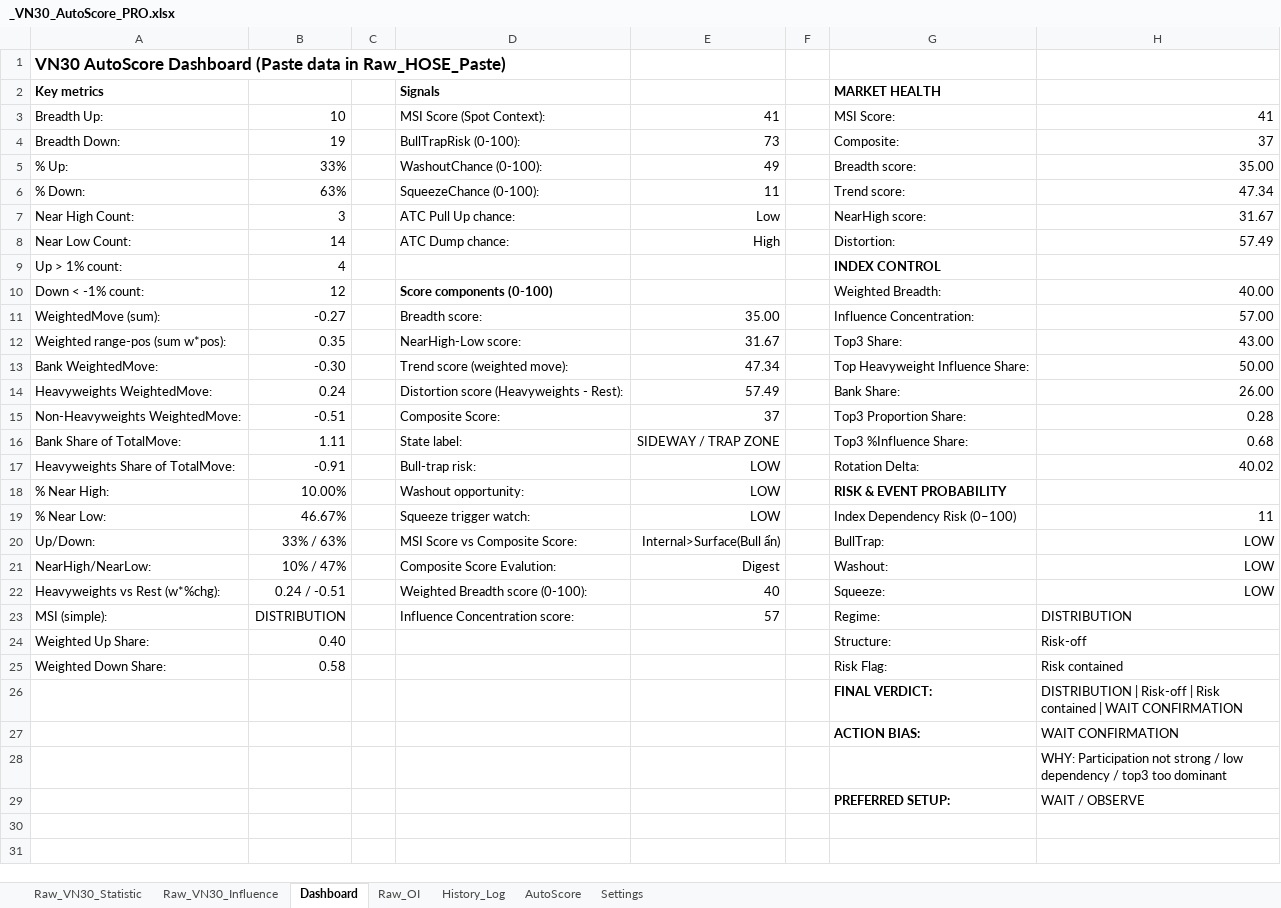
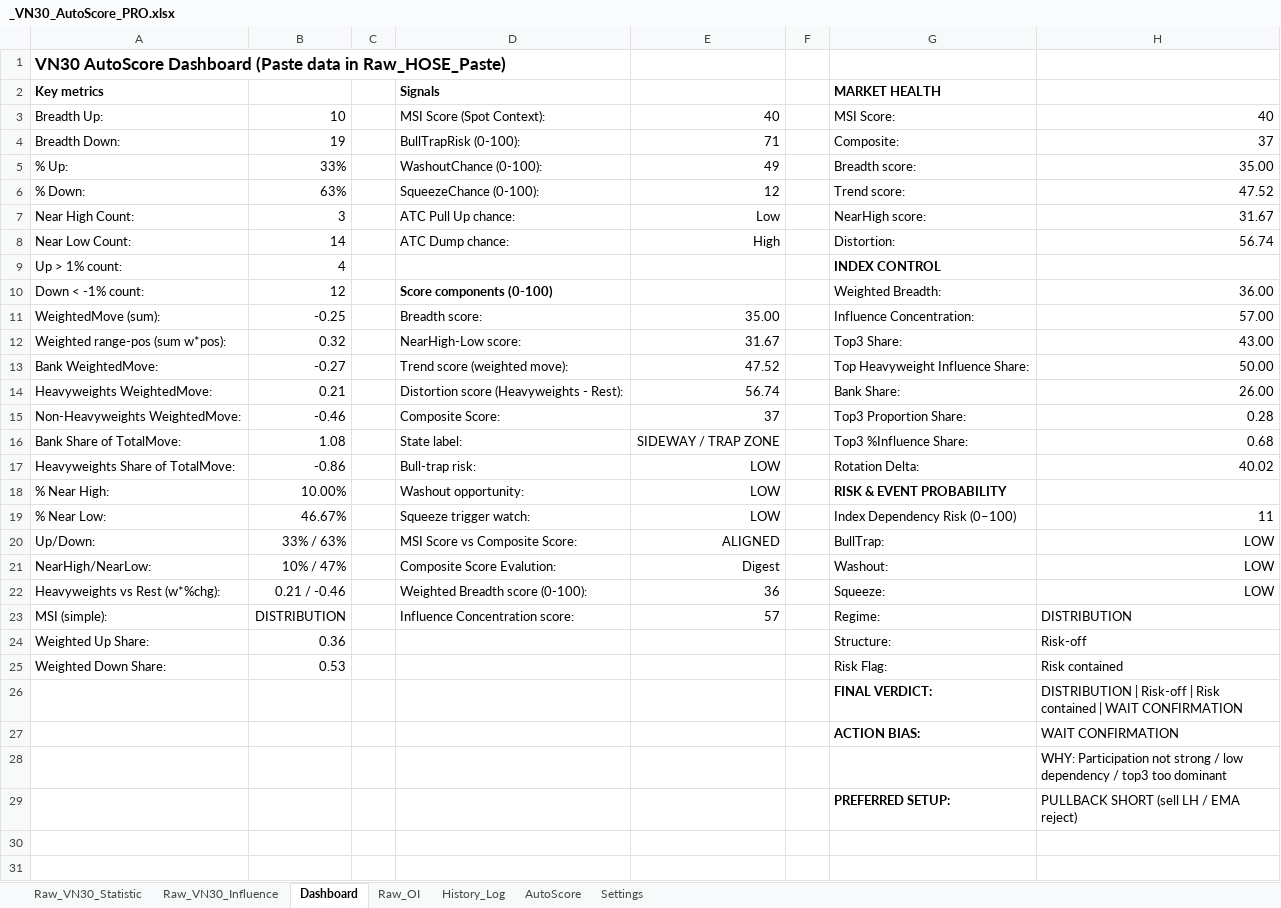
Before and after one commit to danglh/marketlens, an Excel workbook: _VN30_AutoScore_PRO.xlsx, sheet Dashboard, drawn as a sheet; only a part is shown; values as stored, in another font and other column widths than the file's, no borders; the diff names each change by its address in the sheet, - before the commit and + after, or states it on an @@ line.

```diff
--- a/_VN30_AutoScore_PRO.xlsx (sheet Dashboard)
+++ b/_VN30_AutoScore_PRO.xlsx (sheet Dashboard)
-E3: 41
+E3: 40
-H3: 41
+H3: 40
-E4: 73
+E4: 71
-E6: 11
+E6: 12
-H6: 47.34
+H6: 47.52
-H8: 57.49
+H8: 56.74
-H10: 40.00
+H10: 36.00
-B11: -0.27
+B11: -0.25
-B12: 0.35
+B12: 0.32
-B13: -0.30
+B13: -0.27
-E13: 47.34
+E13: 47.52
-B14: 0.24
+B14: 0.21
-E14: 57.49
+E14: 56.74
-B15: -0.51
+B15: -0.46
-B16: 1.11
+B16: 1.08
-B17: -0.91
+B17: -0.86
-E20: Internal>Surface(Bull ẩn)
+E20: ALIGNED
-B22: 0.24 / -0.51
+B22: 0.21 / -0.46
-E22: 40
+E22: 36
-B24: 0.40
+B24: 0.36
-B25: 0.58
+B25: 0.53
-H29: WAIT / OBSERVE
+H29: PULLBACK SHORT (sell LH / EMA reject)
```
Also changed, not shown: sheet AutoScore, sheet Raw_VN30_Influence, sheet Raw_VN30_Statistic, sheet History_Log, formulas that keep their value, 4 other files.
